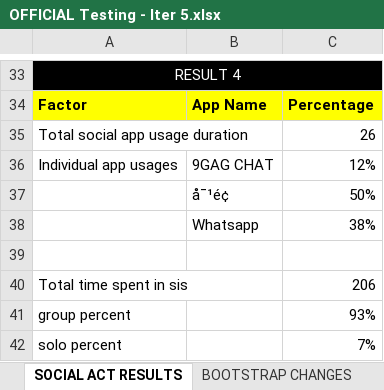
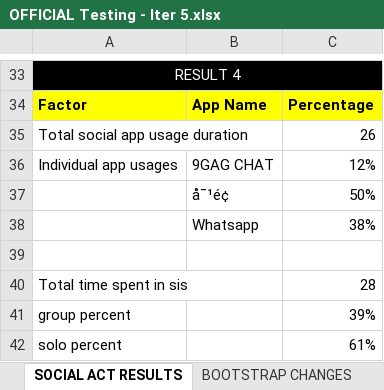
Before and after one commit to jerots/SMUAnalytics, an Excel workbook: testing/iteration 5/OFFICIAL Testing - Iter 5.xlsx, sheet SOCIAL ACT RESULTS, drawn as a sheet; only a part is shown, gaps mark what is left out; values as stored, in another font and other column widths than the file's, no borders; the diff names each change by its address in the sheet, - before the commit and + after, or states it on an @@ line.

Commit message:
Updated test cases for social activeness

```diff
--- a/testing/iteration 5/OFFICIAL Testing - Iter 5.xlsx (sheet SOCIAL ACT RESULTS)
+++ b/testing/iteration 5/OFFICIAL Testing - Iter 5.xlsx (sheet SOCIAL ACT RESULTS)
-C40: 206
+C40: 28
-C41: 93%
+C41: 39%
-C42: 7%
+C42: 61%
```
Also changed, not shown: 2 other files.
